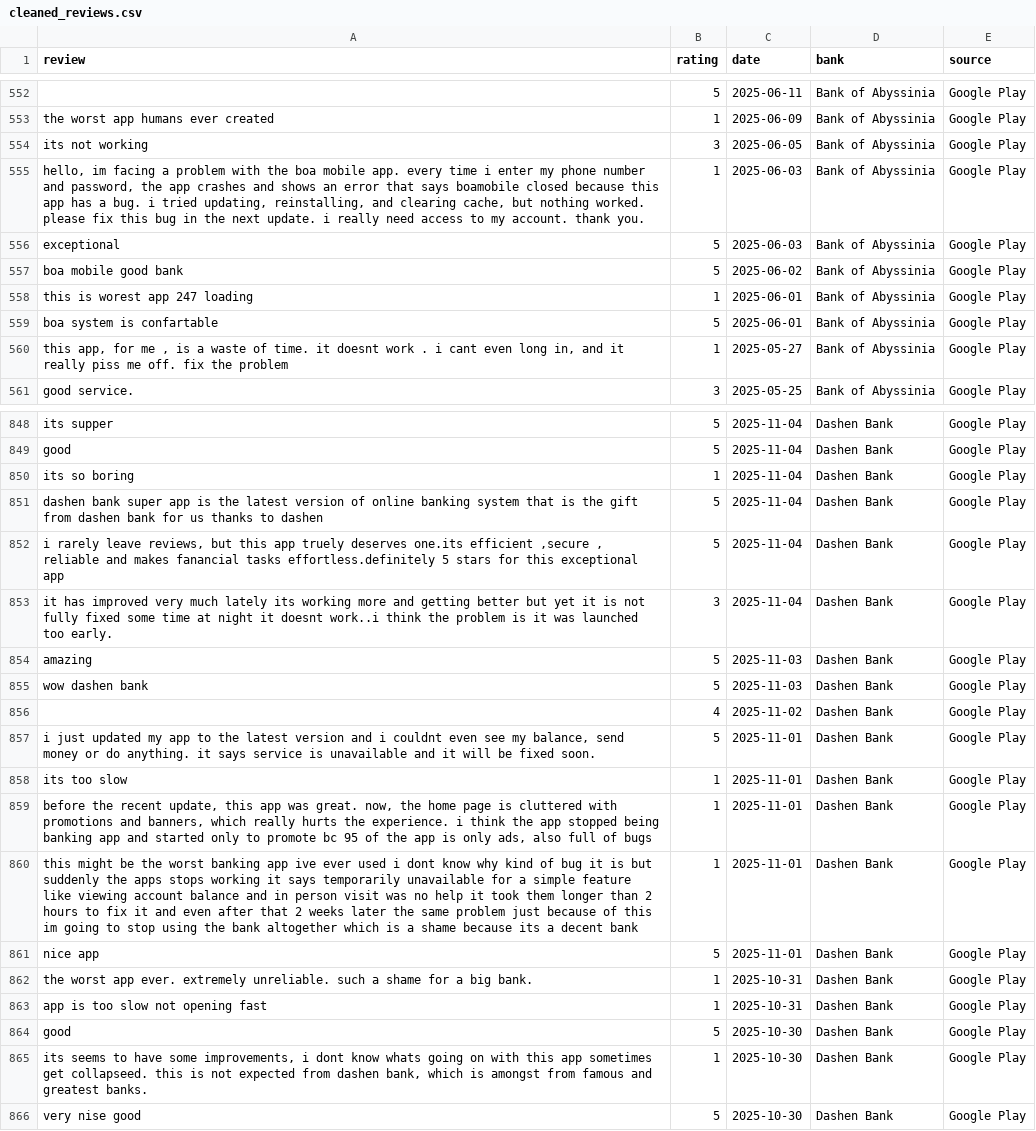
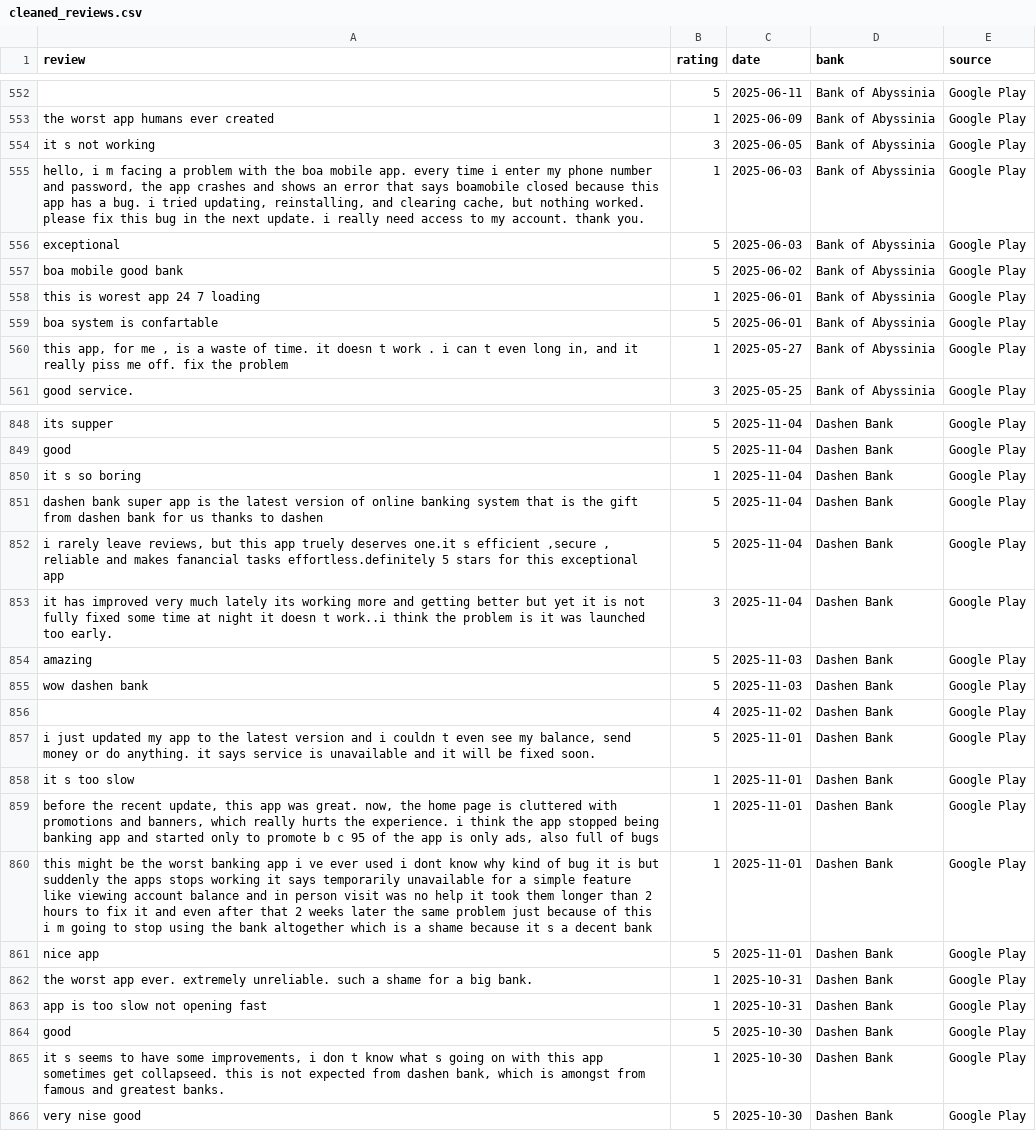
Before and after one commit to bekonad/Fintech-review-analysis, a CSV file: cleaned_reviews.csv, drawn as a sheet; only a part is shown, gaps mark what is left out; the diff covers the shown part only; the diff names each change by its address in the sheet, - before the commit and + after, or states it on an @@ line.

```diff
--- a/cleaned_reviews.csv
+++ b/cleaned_reviews.csv
-A554 (review): its not working
+A554 (review): it s not working
-A555 (review): hello, im facing a…
+A555 (review): hello, i m facing a…
-A558 (review): this is worest app 247 loading
+A558 (review): this is worest app 24 7 loading
-A560 (review): …time. it doesnt work . i cant even long…
+A560 (review): …time. it doesn t work . i can t even long…
-A850 (review): its so boring
+A850 (review): it s so boring
-A852 (review): …truely deserves one.its efficient ,secure…
+A852 (review): …truely deserves one.it s efficient ,secure…
-A853 (review): …night it doesnt work..i think…
+A853 (review): …night it doesn t work..i think…
-A857 (review): …and i couldnt even see…
+A857 (review): …and i couldn t even see…
-A858 (review): its too slow
+A858 (review): it s too slow
-A859 (review): …to promote bc 95 of…
+A859 (review): …to promote b c 95 of…
-A860 (review): …banking app ive ever used i dont know why kind of bug it is but suddenly the apps stops working it says temporarily unavailable for a simple feature like viewing account balance and in person visit was no help it took them longer than 2 hours to fix it and even after that 2 weeks later the same problem just because of this im going to stop using the bank altogether which is a shame because its a decent…
+A860 (review): …banking app i ve ever used i dont know why kind of bug it is but suddenly the apps stops working it says temporarily unavailable for a simple feature like viewing account balance and in person visit was no help it took them longer than 2 hours to fix it and even after that 2 weeks later the same problem just because of this i m going to stop using the bank altogether which is a shame because it s a decent…
-A865 (review): its seems to have some improvements, i dont know whats going on…
+A865 (review): it s seems to have some improvements, i don t know what s going on…
```
Also changed, not shown: 162 edited cells elsewhere in this file, 3 other files.
